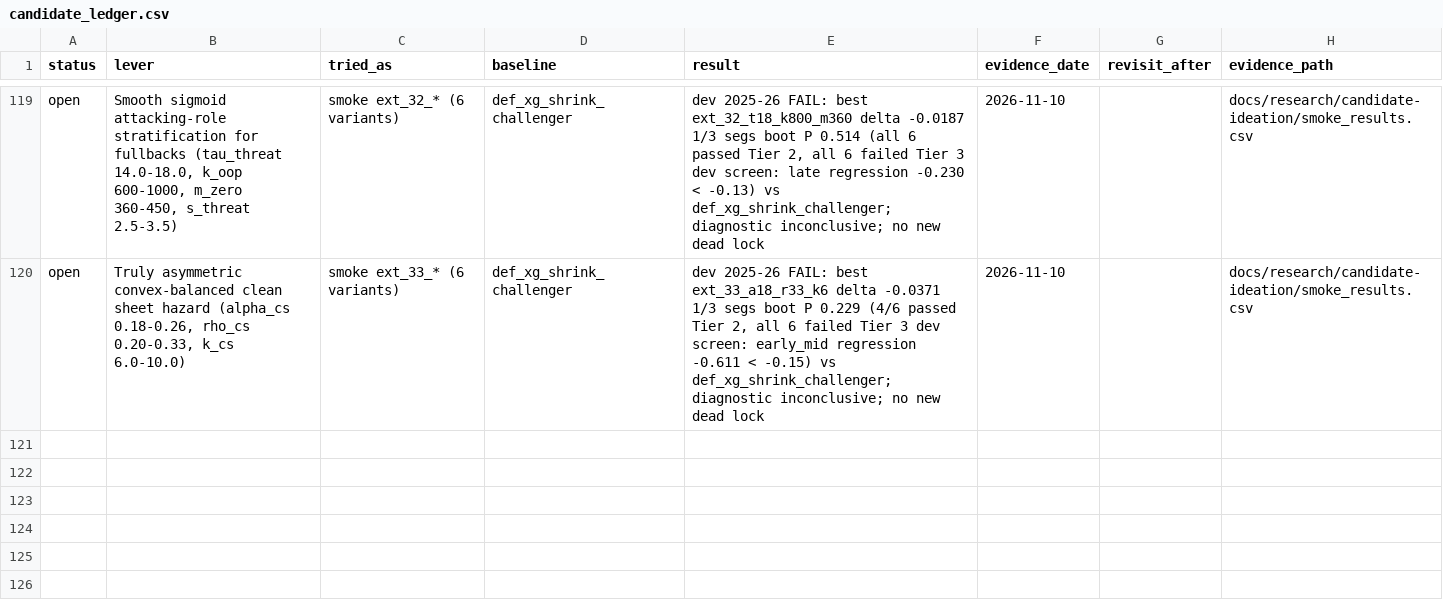
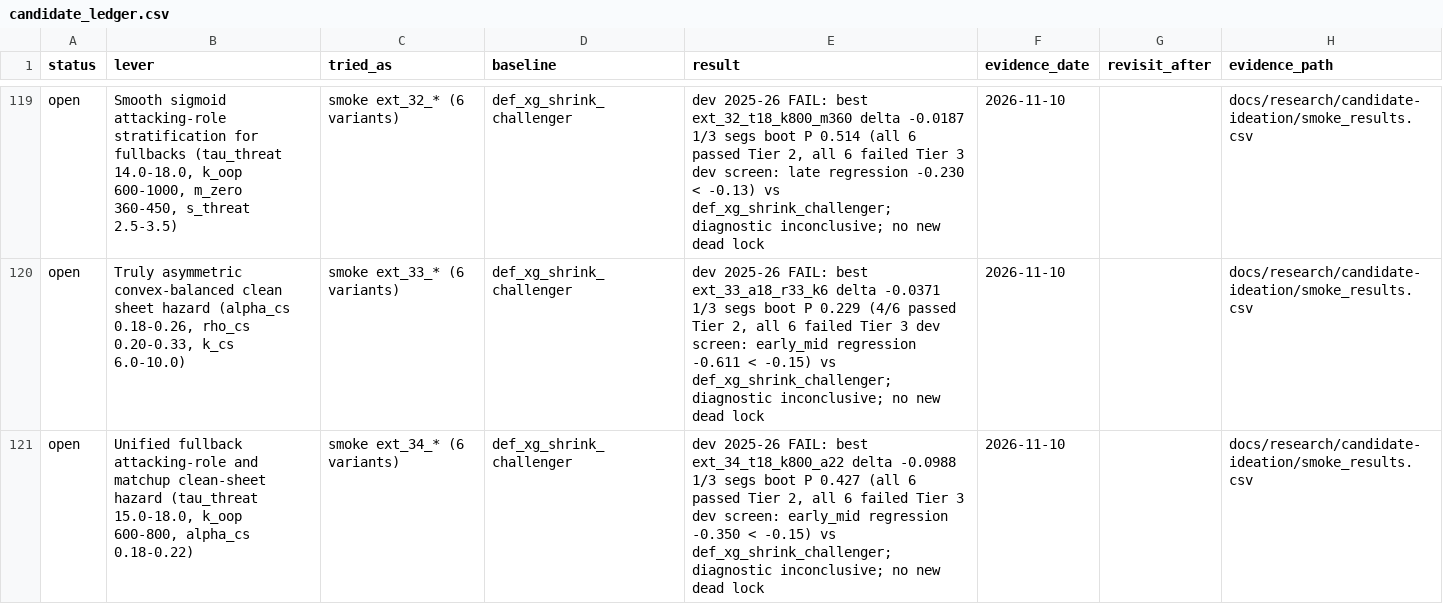
Before and after one commit to JubileeZ/fpl-jubilee-ascent, a CSV file: docs/research/candidate-ledger/candidate_ledger.csv, drawn as a sheet; only a part is shown, gaps mark what is left out; the diff names each change by its address in the sheet, - before the commit and + after, or states it on an @@ line.

```diff
--- a/docs/research/candidate-ledger/candidate_ledger.csv
+++ b/docs/research/candidate-ledger/candidate_ledger.csv
+row 121: open | Unified fullback attacking-role and matchup clean-sheet hazard (tau_threat 15.0-18.0, k_oop 600-800, alpha_cs 0.18-0.22) | smoke ext_34_* (6 variants) | def_xg_shrink_challenger | dev 2025-26 FAIL: best ext_34_t18_k800_a22 delta -0.0988 1/3 segs boot P 0.427 (all 6 passed Tier 2, all 6 failed Tier 3 dev screen: early_mid regression -0.350 < -0.15) vs def_xg_shrink_challenger; diagnostic inconclusive; no new dead lock | 2026-11-10 |  | docs/research/candidate-ideation/smoke_results.csv
```
Also changed, not shown: docs/research/candidate-ideation/idea_queue.csv, docs/research/candidate-ideation/smoke_results.csv, 5 other files.
